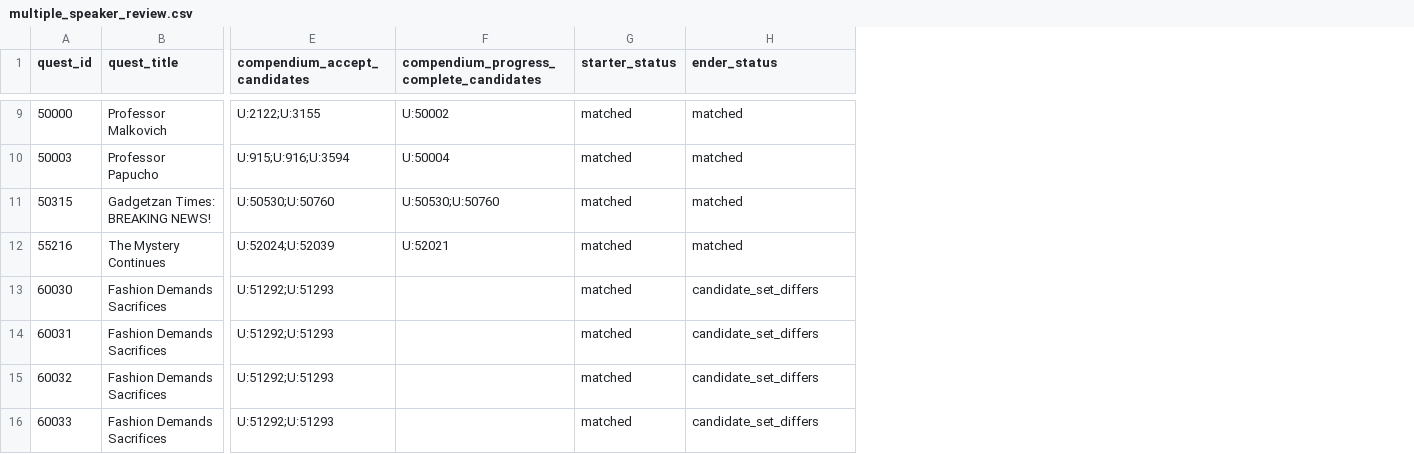
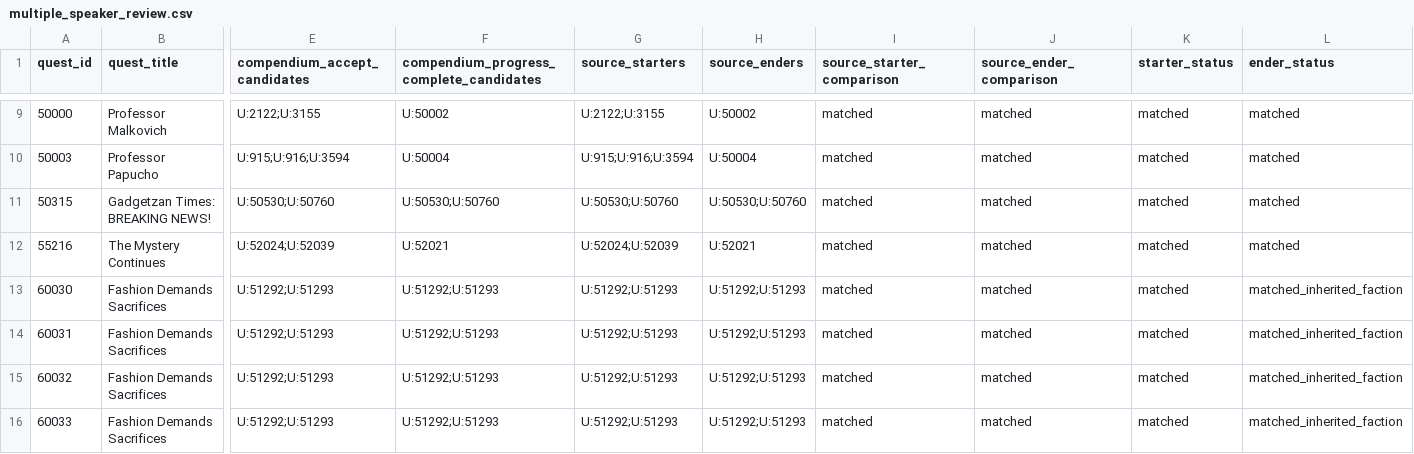
Before and after one commit to z1xel/SoftSpoken, a CSV file: docs/audits/turtle_speaker_exceptions/multiple_speaker_review.csv, drawn as a sheet; only a part is shown, gaps mark what is left out; addresses are those after the commit; the diff covers the shown part only; the diff names each change by its address in the sheet, - before the commit and + after, or states it on an @@ line.

```diff
--- a/docs/audits/turtle_speaker_exceptions/multiple_speaker_review.csv
+++ b/docs/audits/turtle_speaker_exceptions/multiple_speaker_review.csv
+column G (source_starters), rows 9-16: U:2122;U:3155 | U:915;U:916;U:3594 | U:50530;U:50760 | U:52024;U:52039 | U:51292;U:51293 | U:51292;U:51293 | U:51292;U:51293 | U:51292;U:51293
+column H (source_enders), rows 9-16: U:50002 | U:50004 | U:50530;U:50760 | U:52021 | U:51292;U:51293 | U:51292;U:51293 | U:51292;U:51293 | U:51292;U:51293
+column I (source_starter_comparison), rows 9-16: all matched
+column J (source_ender_comparison), rows 9-16: all matched
-F13:F16: (empty)
+F13:F16: U:51292;U:51293
-L13:L16 (ender_status): candidate_set_differs
+L13:L16 (ender_status): matched_inherited_faction
```
Also changed, not shown: 6 edited cells elsewhere in this file, 1 other file.
